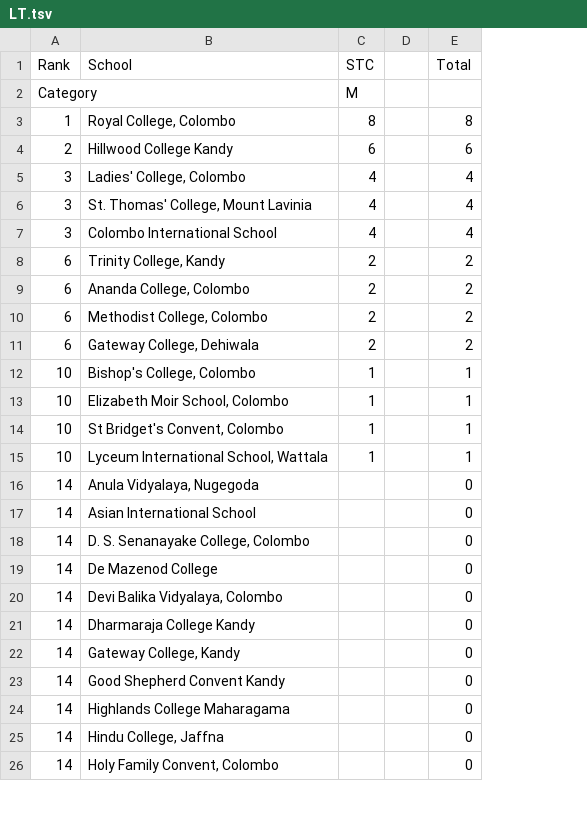
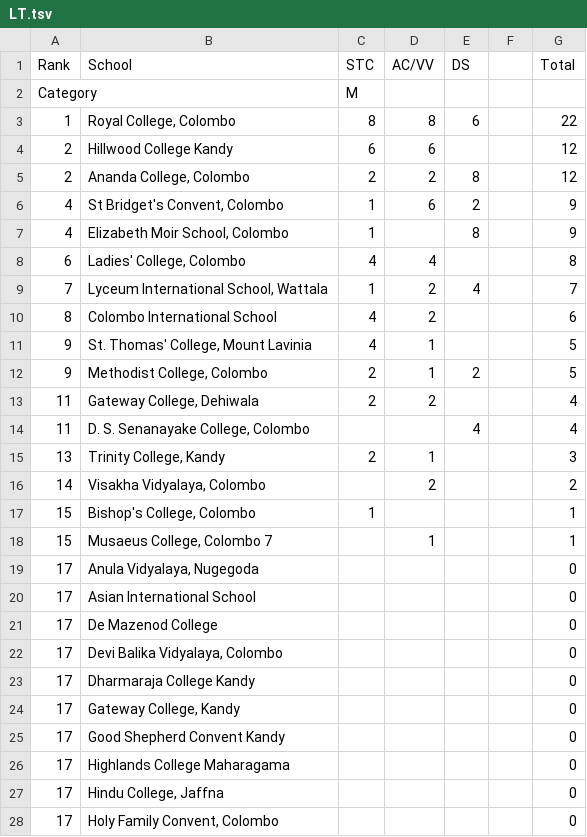
Before and after one commit to DDH13/debaterscouncil, a TSV file: assets/files/LT.tsv, drawn as a sheet; only a part is shown; removed rows and columns are numbered as before the commit, all else as after; the diff covers the shown part only; the diff names each change by its address in the sheet, - before the commit and + after, or states it on an @@ line.

Commit message:
update League Table, remove Toast and deadline

```diff
--- a/assets/files/LT.tsv
+++ b/assets/files/LT.tsv
+column D (AC/VV), rows 3-4: 8 | 6; row 8: 4; row 10: 2; rows 12-13: 1 | 2
+column E (DS), row 3: 6; row 12: 2
-G3 (Total): 8
+G3 (Total): 22
-G4 (Total): 6
+G4 (Total): 12
+row 5: 2 | Ananda College, Colombo | 2 | 2 | 8 |  | 12
+row 6: 4 | St Bridget's Convent, Colombo | 1 | 6 | 2 |  | 9
+row 7: 4 | Elizabeth Moir School, Colombo | 1 |  | 8 |  | 9
-A8 (Rank): 3
+A8 (Rank): 6
-G8 (Total): 4
+G8 (Total): 8
-row 6: 3 | St. Thomas' College, Mount Lavinia | 4 |  | 4
+row 9: 7 | Lyceum International School, Wattala | 1 | 2 | 4 |  | 7
-A10 (Rank): 3
+A10 (Rank): 8
-G10 (Total): 4
+G10 (Total): 6
-row 8: 6 | Trinity College, Kandy | 2 |  | 2
-row 9: 6 | Ananda College, Colombo | 2 |  | 2
+row 11: 9 | St. Thomas' College, Mount Lavinia | 4 | 1 |  |  | 5
-A12 (Rank): 6
+A12 (Rank): 9
-G12 (Total): 2
+G12 (Total): 5
-A13 (Rank): 6
+A13 (Rank): 11
-G13 (Total): 2
+G13 (Total): 4
+row 14: 11 | D. S. Senanayake College, Colombo |  |  | 4 |  | 4
+row 15: 13 | Trinity College, Kandy | 2 | 1 |  |  | 3
+row 16: 14 | Visakha Vidyalaya, Colombo |  | 2 |  |  | 2
-A17 (Rank): 10
+A17 (Rank): 15
-row 13: 10 | Elizabeth Moir School, Colombo | 1 |  | 1
-row 14: 10 | St Bridget's Convent, Colombo | 1 |  | 1
-row 15: 10 | Lyceum International School, Wattala | 1 |  | 1
+row 18: 15 | Musaeus College, Colombo 7 |  | 1 |  |  | 1
-A19:A20 (Rank): 14
+A19:A20 (Rank): 17
-row 18: 14 | D. S. Senanayake College, Colombo |  |  | 0
-A21:A28 (Rank): 14
+A21:A28 (Rank): 17
```
Also changed, not shown: 2 removed rows and 9 edited cells elsewhere in this file, 2 other files.
